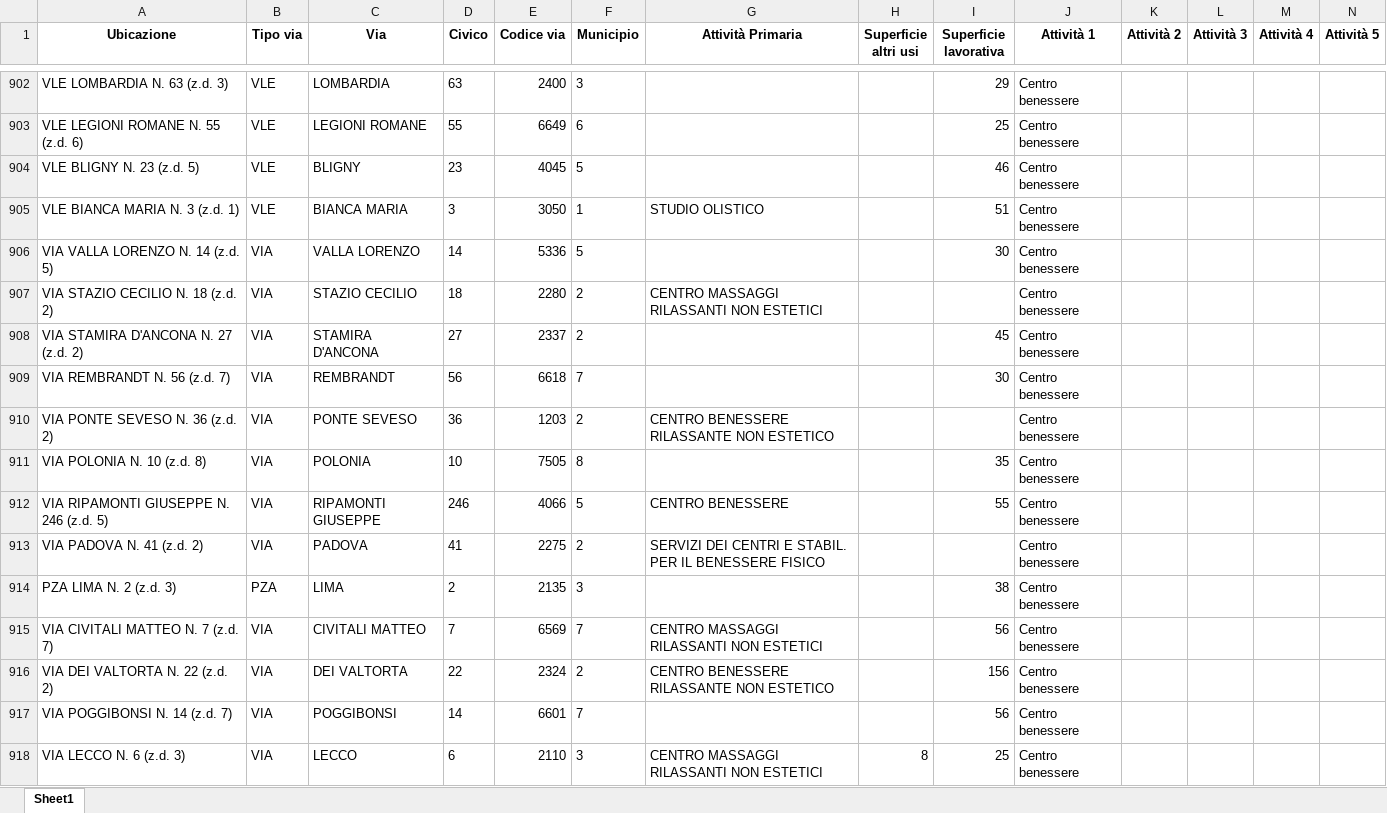
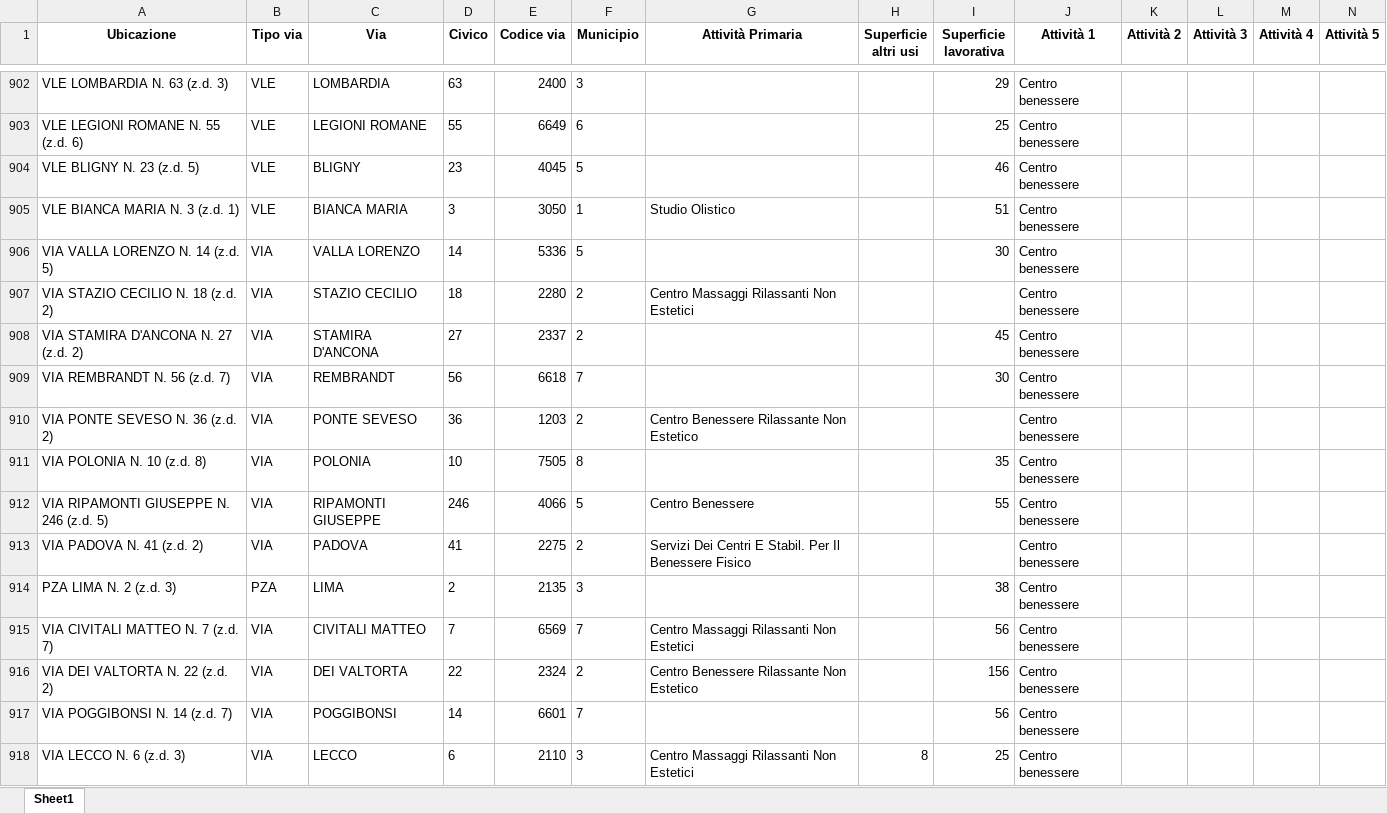
Before and after one commit to Edoardo644/Data-Quality-Repo, an Excel workbook: Project/Csv/cleaned_SERVICES_split.xlsx, sheet Sheet1, drawn as a sheet; only a part is shown, gaps mark what is left out; values as stored, in another font and other column widths than the file's, no borders; the diff covers the shown part only; the diff names each change by its address in the sheet, - before the commit and + after, or states it on an @@ line.

Commit message:
Standardized Tipo esercizio pa and Ubicazione
divided Tipo esercizio pa into the various attività- Ubcazione was split into the Ubicazione effettiva and then divided z.d., civico into 2 other columns for later use (when doing error detection)

```diff
--- a/Project/Csv/cleaned_SERVICES_split.xlsx (sheet Sheet1)
+++ b/Project/Csv/cleaned_SERVICES_split.xlsx (sheet Sheet1)
-G905 (Attività Primaria): STUDIO OLISTICO
+G905 (Attività Primaria): Studio Olistico
-G907 (Attività Primaria): CENTRO MASSAGGI RILASSANTI NON ESTETICI
+G907 (Attività Primaria): Centro Massaggi Rilassanti Non Estetici
-G910 (Attività Primaria): CENTRO BENESSERE RILASSANTE NON ESTETICO
+G910 (Attività Primaria): Centro Benessere Rilassante Non Estetico
-G912 (Attività Primaria): CENTRO BENESSERE
+G912 (Attività Primaria): Centro Benessere
-G913 (Attività Primaria): SERVIZI DEI CENTRI E STABIL. PER IL BENESSERE FISICO
+G913 (Attività Primaria): Servizi Dei Centri E Stabil. Per Il Benessere Fisico
-G915 (Attività Primaria): CENTRO MASSAGGI RILASSANTI NON ESTETICI
+G915 (Attività Primaria): Centro Massaggi Rilassanti Non Estetici
-G916 (Attività Primaria): CENTRO BENESSERE RILASSANTE NON ESTETICO
+G916 (Attività Primaria): Centro Benessere Rilassante Non Estetico
-G918 (Attività Primaria): CENTRO MASSAGGI RILASSANTI NON ESTETICI
+G918 (Attività Primaria): Centro Massaggi Rilassanti Non Estetici
```
Also changed, not shown: 437 edited cells elsewhere in this sheet, 5 other files.
